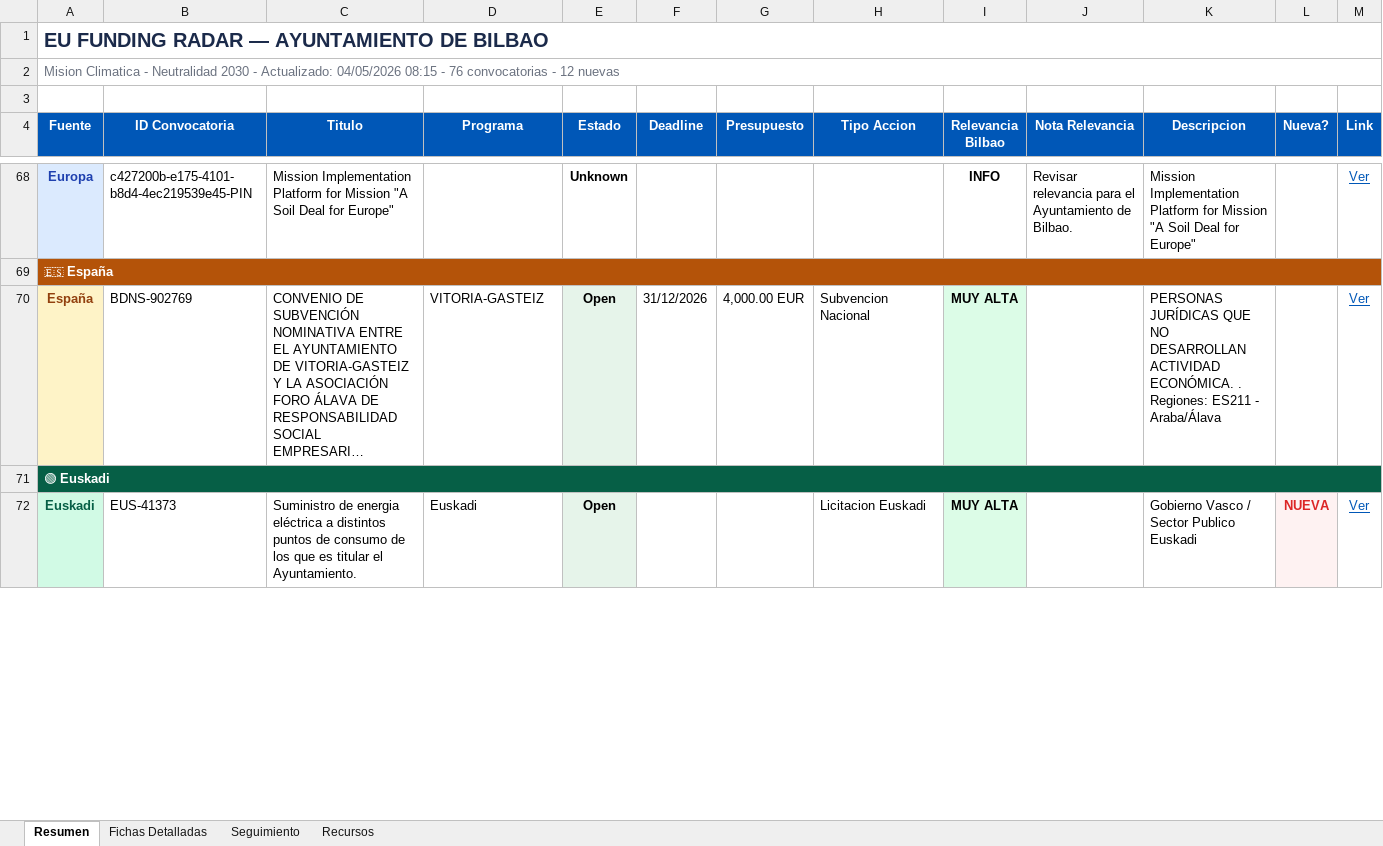
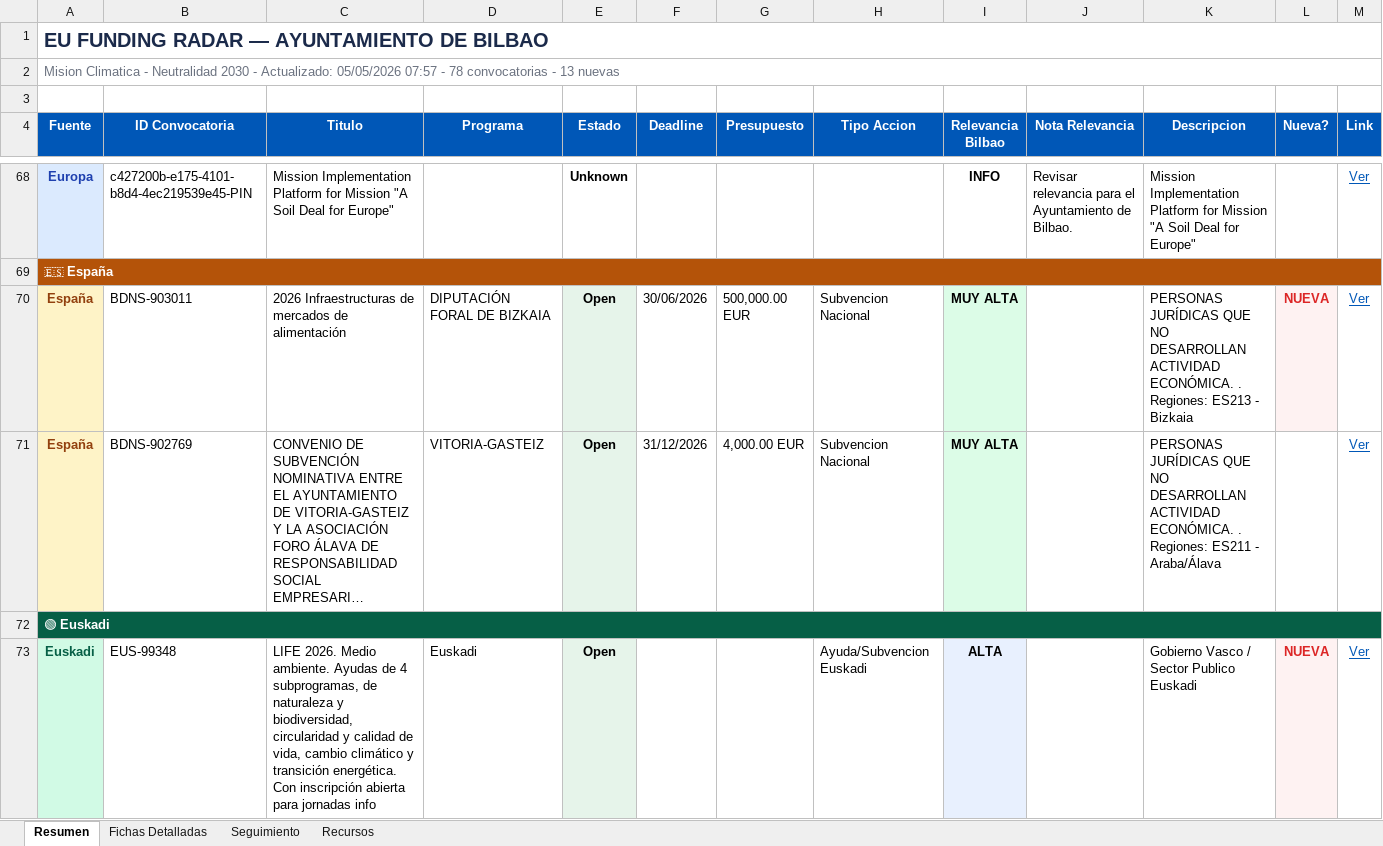
Before and after one commit to haguirre-lab/eu-funding-radar, an Excel workbook: docs/resultados_convocatorias.xlsx, sheet Resumen, drawn as a sheet; only a part is shown, gaps mark what is left out; long unchanged cells end in …; values as stored, in another font and other column widths than the file's, no borders; addresses are those after the commit; the diff covers the shown part only; the diff names each change by its address in the sheet, - before the commit and + after, or states it on an @@ line.

```diff
--- a/docs/resultados_convocatorias.xlsx (sheet Resumen)
+++ b/docs/resultados_convocatorias.xlsx (sheet Resumen)
-A2 (Fuente): …- Actualizado: 04/05/2026 08:15 - 76 convocatorias - 12 nuevas
+A2 (Fuente): …- Actualizado: 05/05/2026 07:57 - 78 convocatorias - 13 nuevas
+row 70: España | BDNS-903011 | 2026 Infraestructuras de mercados de alimentación | DIPUTACIÓN FORAL DE BIZKAIA | Open | 30/06/2026 | 500,000.00 EUR | Subvencion Nacional | MUY ALTA |  | PERSONAS JURÍDICAS QUE NO DESARROLLAN ACTIVIDAD ECONÓMICA. . Regiones: ES213 - Bizkaia | NUEVA | Ver
-B73 (ID Convocatoria): EUS-41373
+B73 (ID Convocatoria): EUS-99348
-C73 (Titulo): Suministro de energia eléctrica a distintos puntos de consumo de los que es titular el Ayuntamiento.
+C73 (Titulo): LIFE 2026. Medio ambiente. Ayudas de 4 subprogramas, de naturaleza y biodiversidad, circularidad y calidad de vida, cambio climático y transición energética. Con inscripción abierta para jornadas info
-H73 (Tipo Accion): Licitacion Euskadi
+H73 (Tipo Accion): Ayuda/Subvencion Euskadi
-I73 (Relevancia Bilbao): MUY ALTA
+I73 (Relevancia Bilbao): ALTA
```
Also changed, not shown: 3 added rows, 2 removed rows, 9 moved rows and 21 edited cells elsewhere in this sheet, sheet Fichas Detalladas, sheet Seguimiento, 3 other files.
